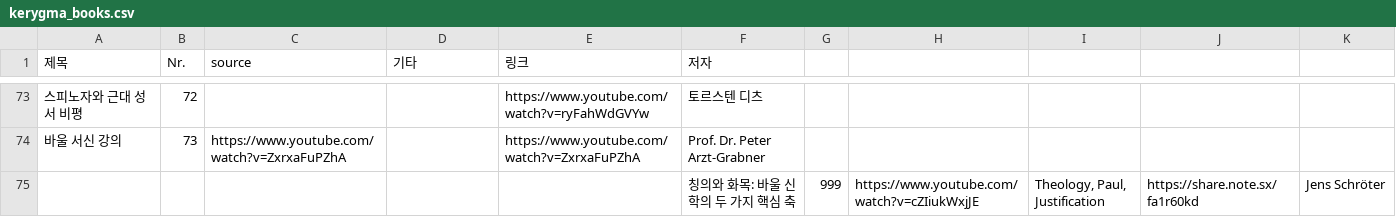
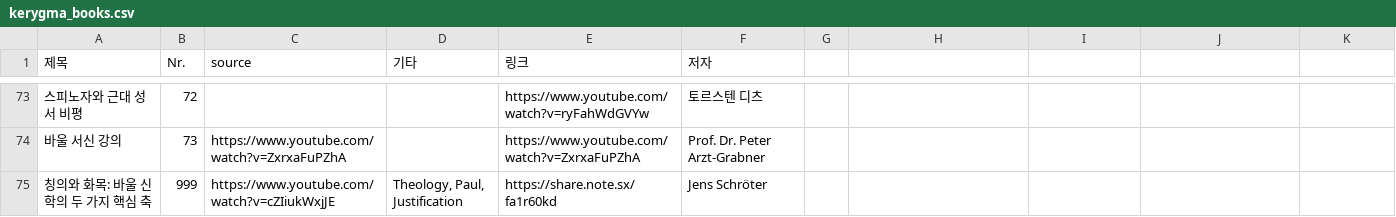
Before and after one commit to mitmirsein/kerygma-library, a CSV file: kerygma_books.csv, drawn as a sheet; only a part is shown, gaps mark what is left out; removed rows and columns are numbered as before the commit, all else as after; the diff names each change by its address in the sheet, - before the commit and + after, or states it on an @@ line.

```diff
--- a/kerygma_books.csv
+++ b/kerygma_books.csv
-row 75:  |  |  |  |  | 칭의와 화목: 바울 신학의 두 가지 핵심 축 | 999 | https://www.youtube.com/watch?v=cZIiukWxjJE | Theology, Paul, Justification | https://share.note.sx/fa1r60kd | Jens Schröter
+row 75: 칭의와 화목: 바울 신학의 두 가지 핵심 축 | 999 | https://www.youtube.com/watch?v=cZIiukWxjJE | Theology, Paul, Justification | https://share.note.sx/fa1r60kd | Jens Schröter
```
Also changed, not shown: 2 other files.
